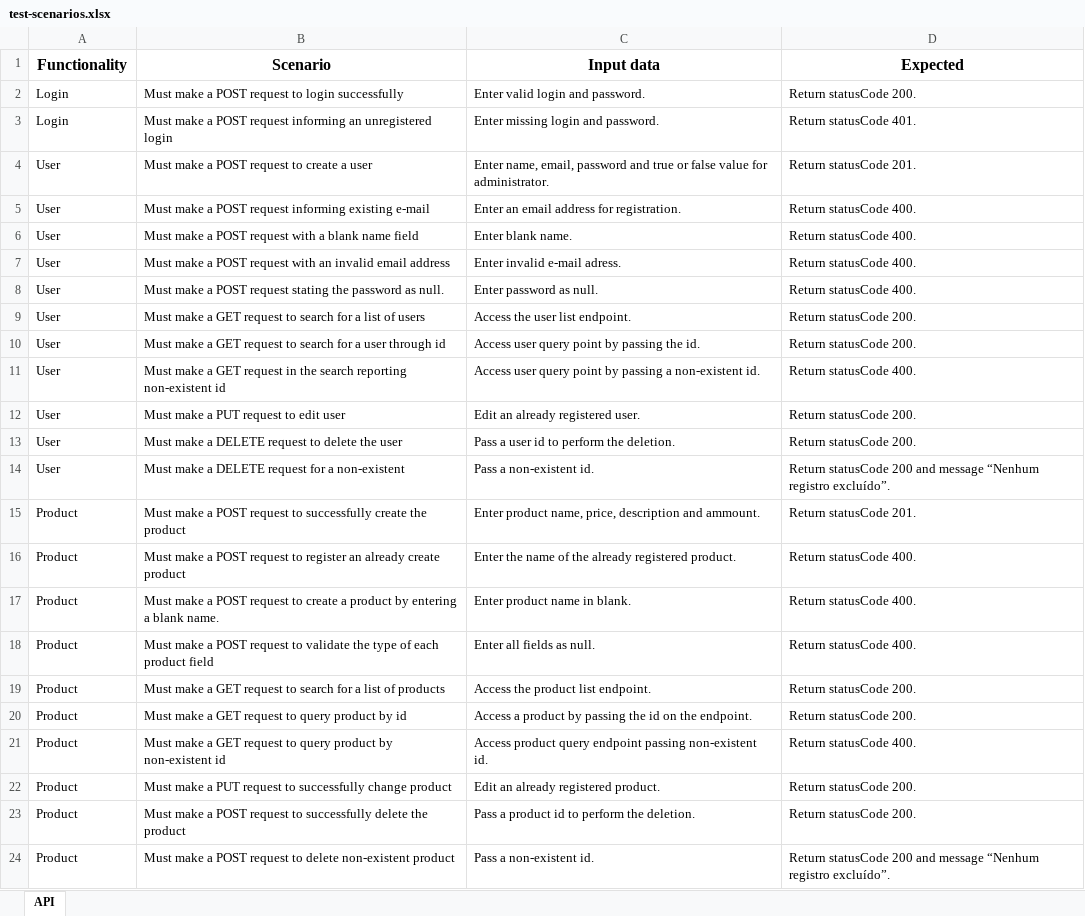
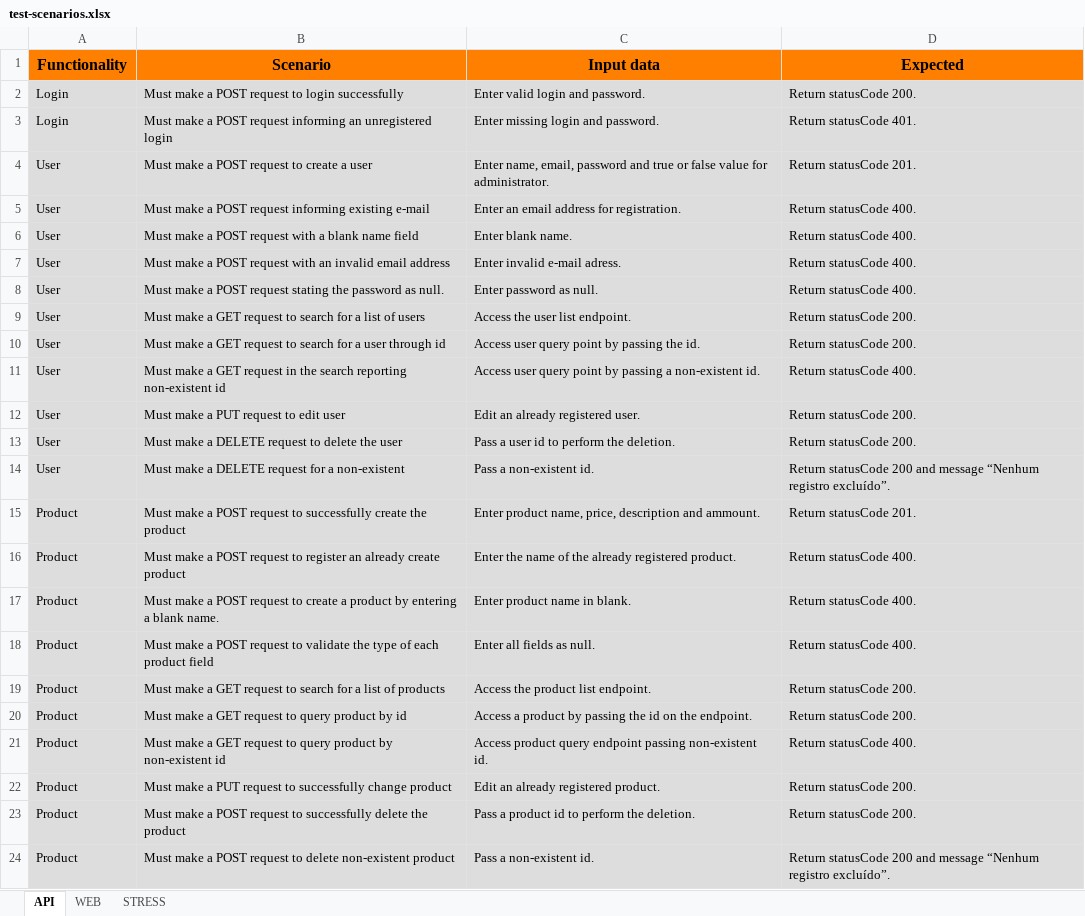
Before and after one commit to rcalves82/all-test, an Excel workbook: test-scenarios.xlsx, sheet API, drawn as a sheet; values as stored, in another font and other column widths than the file's, no borders; the diff names each change by its address in the sheet, - before the commit and + after, or states it on an @@ line.

```diff
--- a/test-scenarios.xlsx (sheet API)
+++ b/test-scenarios.xlsx (sheet API)
+sheet tab: WEB
+sheet tab: STRESS
-A1:D1 fill: none
+A1:D1 fill: #FF8000
-A2:D24 fill: none
+A2:D24 fill: #DDDDDD
```
Also changed, not shown: 4 other files.
